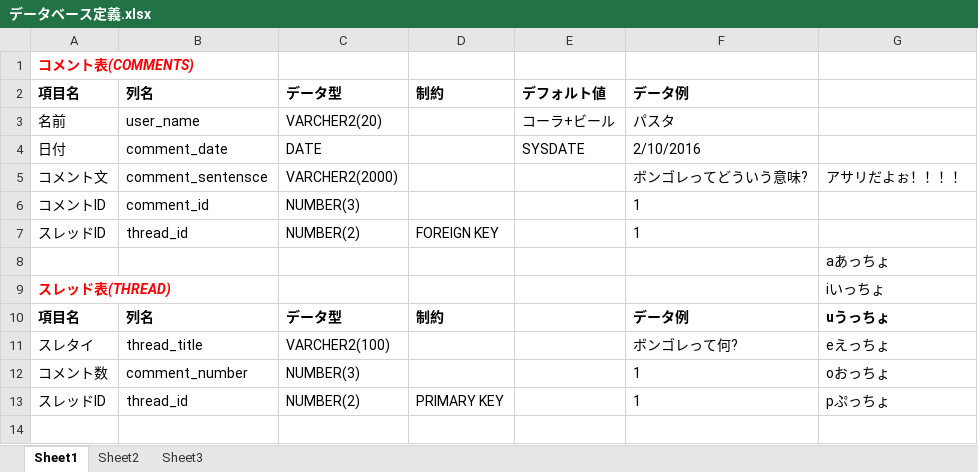
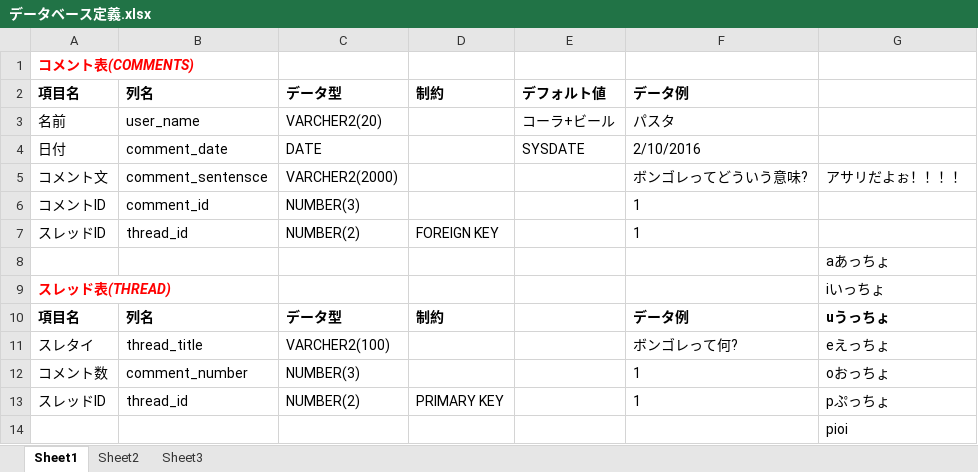
Before and after one commit to todagiri/teamd, an Excel workbook: データベース定義.xlsx, sheet Sheet1, drawn as a sheet; values as stored, in another font and other column widths than the file's, no borders; the diff names each change by its address in the sheet, - before the commit and + after, or states it on an @@ line.

Commit message:
eyt

```diff
--- a/データベース定義.xlsx (sheet Sheet1)
+++ b/データベース定義.xlsx (sheet Sheet1)
+row 14:  |  |  |  |  |  | pioi
```
